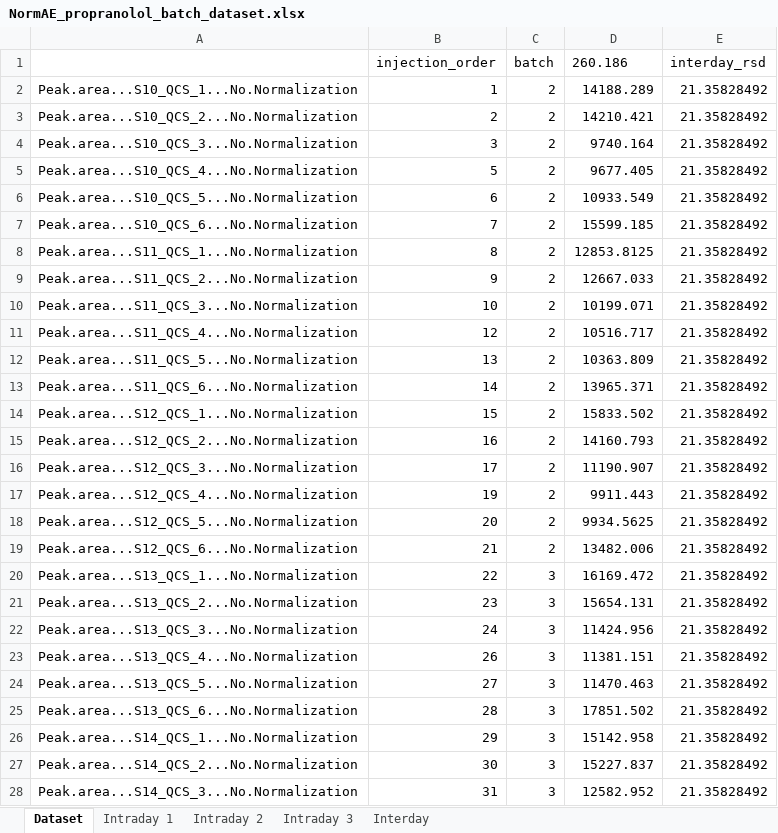
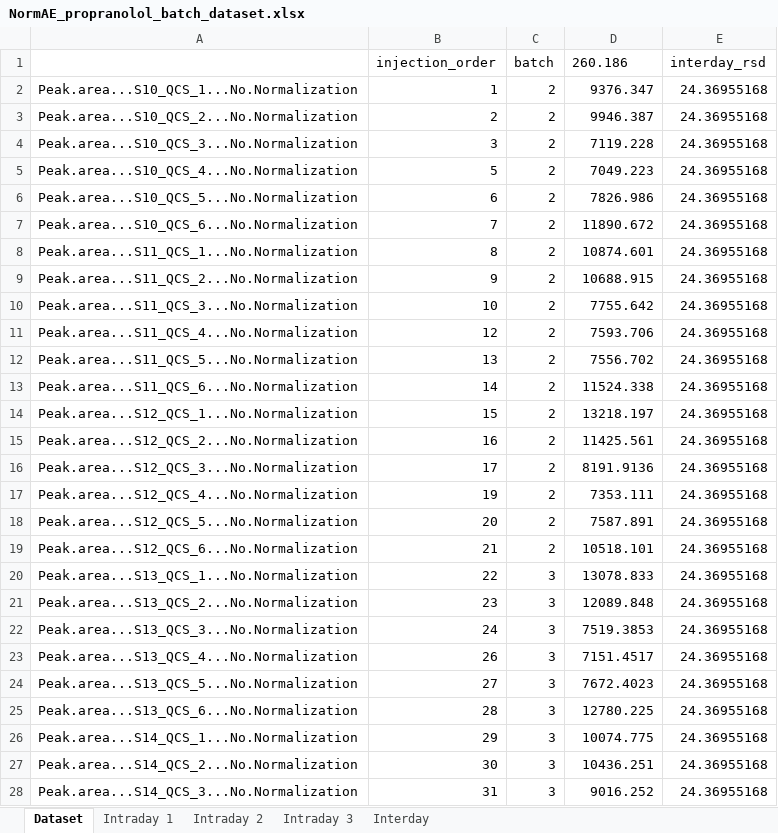
Before and after one commit to Jintonic0226/QCS_Pipeline, an Excel workbook: QCS_Pipeline/Pipeline_#2_(QCS+Tissue)/output/NormAE_propranolol_batch_dataset.xlsx, sheet Dataset, drawn as a sheet; only a part is shown; values as stored, in another font and other column widths than the file's, no borders; the diff covers the shown part only; the diff names each change by its address in the sheet, - before the commit and + after, or states it on an @@ line.

```diff
--- a/QCS_Pipeline/Pipeline_#2_(QCS+Tissue)/output/NormAE_propranolol_batch_dataset.xlsx (sheet Dataset)
+++ b/QCS_Pipeline/Pipeline_#2_(QCS+Tissue)/output/NormAE_propranolol_batch_dataset.xlsx (sheet Dataset)
-D2 (260.186): 14188.289
+D2 (260.186): 9376.347
-E2:E28 (interday_rsd): 21.35828492
+E2:E28 (interday_rsd): 24.36955168
-D3 (260.186): 14210.421
+D3 (260.186): 9946.387
-D4 (260.186): 9740.164
+D4 (260.186): 7119.228
-D5 (260.186): 9677.405
+D5 (260.186): 7049.223
-D6 (260.186): 10933.549
+D6 (260.186): 7826.986
-D7 (260.186): 15599.185
+D7 (260.186): 11890.672
-D8 (260.186): 12853.8125
+D8 (260.186): 10874.601
-D9 (260.186): 12667.033
+D9 (260.186): 10688.915
-D10 (260.186): 10199.071
+D10 (260.186): 7755.642
-D11 (260.186): 10516.717
+D11 (260.186): 7593.706
-D12 (260.186): 10363.809
+D12 (260.186): 7556.702
-D13 (260.186): 13965.371
+D13 (260.186): 11524.338
-D14 (260.186): 15833.502
+D14 (260.186): 13218.197
-D15 (260.186): 14160.793
+D15 (260.186): 11425.561
-D16 (260.186): 11190.907
+D16 (260.186): 8191.9136
-D17 (260.186): 9911.443
+D17 (260.186): 7353.111
-D18 (260.186): 9934.5625
+D18 (260.186): 7587.891
-D19 (260.186): 13482.006
+D19 (260.186): 10518.101
-D20 (260.186): 16169.472
+D20 (260.186): 13078.833
-D21 (260.186): 15654.131
+D21 (260.186): 12089.848
-D22 (260.186): 11424.956
+D22 (260.186): 7519.3853
-D23 (260.186): 11381.151
+D23 (260.186): 7151.4517
-D24 (260.186): 11470.463
+D24 (260.186): 7672.4023
-D25 (260.186): 17851.502
+D25 (260.186): 12780.225
-D26 (260.186): 15142.958
+D26 (260.186): 10074.775
-D27 (260.186): 15227.837
+D27 (260.186): 10436.251
-D28 (260.186): 12582.952
+D28 (260.186): 9016.252
```
Also changed, not shown: 162 edited cells elsewhere in this sheet, sheet Interday, sheet Intraday 1, sheet Intraday 2, sheet Intraday 3, QCS_Pipeline/Pipeline_#2_(QCS+Tissue)/output/COMBAT_propranolol_batch_dataset.xlsx, QCS_Pipeline/Pipeline_#2_(QCS+Tissue)/output/IS_Norm_propranolol_batch_dataset.xlsx, 32 other files.
